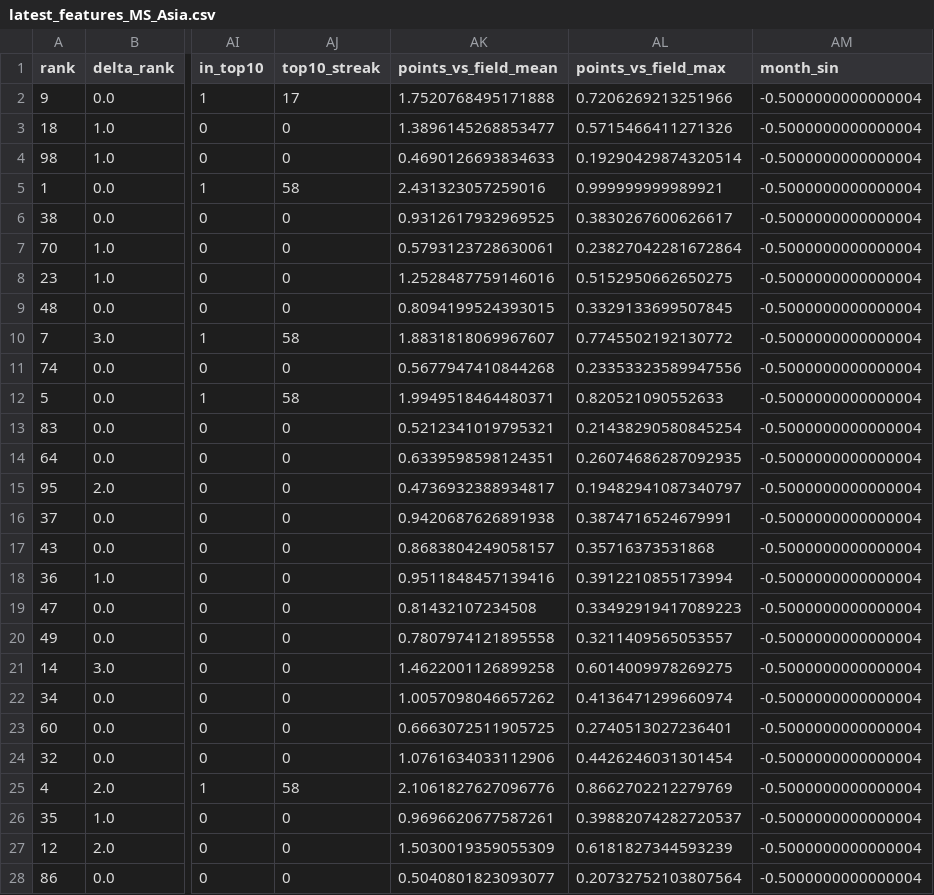
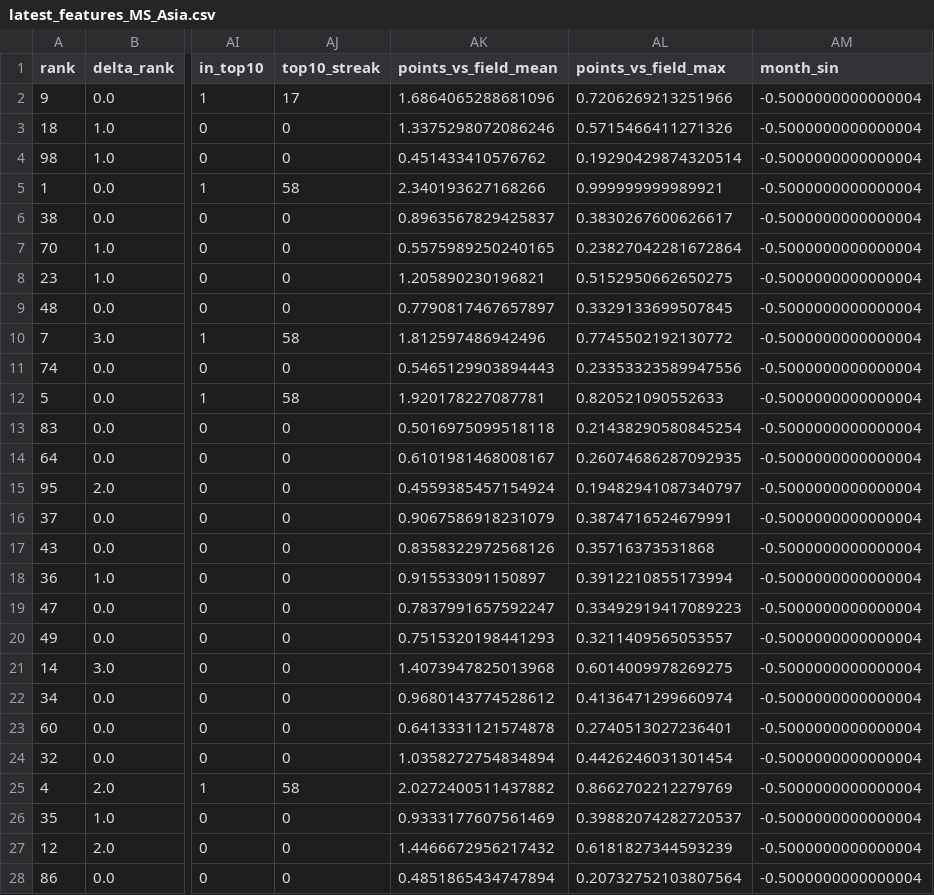
Before and after one commit to WooCSSIN/bwf-ranking-prediction, a CSV file: data/processed/latest_features_MS_Asia.csv, drawn as a sheet; only a part is shown, gaps mark what is left out; the diff covers the shown part only; the diff names each change by its address in the sheet, - before the commit and + after, or states it on an @@ line.

Commit message:
fix: resolve data loss and train WD/XD models

```diff
--- a/data/processed/latest_features_MS_Asia.csv
+++ b/data/processed/latest_features_MS_Asia.csv
-AK2 (points_vs_field_mean): 1.7520768495171888
+AK2 (points_vs_field_mean): 1.6864065288681096
-AK3 (points_vs_field_mean): 1.3896145268853477
+AK3 (points_vs_field_mean): 1.3375298072086246
-AK4 (points_vs_field_mean): 0.4690126693834633
+AK4 (points_vs_field_mean): 0.451433410576762
-AK5 (points_vs_field_mean): 2.431323057259016
+AK5 (points_vs_field_mean): 2.340193627168266
-AK6 (points_vs_field_mean): 0.9312617932969525
+AK6 (points_vs_field_mean): 0.8963567829425837
-AK7 (points_vs_field_mean): 0.5793123728630061
+AK7 (points_vs_field_mean): 0.5575989250240165
-AK8 (points_vs_field_mean): 1.2528487759146016
+AK8 (points_vs_field_mean): 1.205890230196821
-AK9 (points_vs_field_mean): 0.8094199524393015
+AK9 (points_vs_field_mean): 0.7790817467657897
-AK10 (points_vs_field_mean): 1.8831818069967607
+AK10 (points_vs_field_mean): 1.812597486942496
-AK11 (points_vs_field_mean): 0.5677947410844268
+AK11 (points_vs_field_mean): 0.5465129903894443
-AK12 (points_vs_field_mean): 1.9949518464480371
+AK12 (points_vs_field_mean): 1.920178227087781
-AK13 (points_vs_field_mean): 0.5212341019795321
+AK13 (points_vs_field_mean): 0.5016975099518118
-AK14 (points_vs_field_mean): 0.6339598598124351
+AK14 (points_vs_field_mean): 0.6101981468008167
-AK15 (points_vs_field_mean): 0.4736932388934817
+AK15 (points_vs_field_mean): 0.4559385457154924
-AK16 (points_vs_field_mean): 0.9420687626891938
+AK16 (points_vs_field_mean): 0.9067586918231079
-AK17 (points_vs_field_mean): 0.8683804249058157
+AK17 (points_vs_field_mean): 0.8358322972568126
-AK18 (points_vs_field_mean): 0.9511848457139416
+AK18 (points_vs_field_mean): 0.915533091150897
-AK19 (points_vs_field_mean): 0.81432107234508
+AK19 (points_vs_field_mean): 0.7837991657592247
-AK20 (points_vs_field_mean): 0.7807974121895558
+AK20 (points_vs_field_mean): 0.7515320198441293
-AK21 (points_vs_field_mean): 1.4622001126899258
+AK21 (points_vs_field_mean): 1.4073947825013968
-AK22 (points_vs_field_mean): 1.0057098046657262
+AK22 (points_vs_field_mean): 0.9680143774528612
-AK23 (points_vs_field_mean): 0.6663072511905725
+AK23 (points_vs_field_mean): 0.6413331121574878
-AK24 (points_vs_field_mean): 1.0761634033112906
+AK24 (points_vs_field_mean): 1.0358272754834894
-AK25 (points_vs_field_mean): 2.1061827627096776
+AK25 (points_vs_field_mean): 2.0272400511437882
-AK26 (points_vs_field_mean): 0.9696620677587261
+AK26 (points_vs_field_mean): 0.9333177607561469
-AK27 (points_vs_field_mean): 1.5030019359055309
+AK27 (points_vs_field_mean): 1.4466672956217432
-AK28 (points_vs_field_mean): 0.5040801823093077
+AK28 (points_vs_field_mean): 0.4851865434747894
```
Also changed, not shown: 35 edited cells elsewhere in this file, 2 other files.
